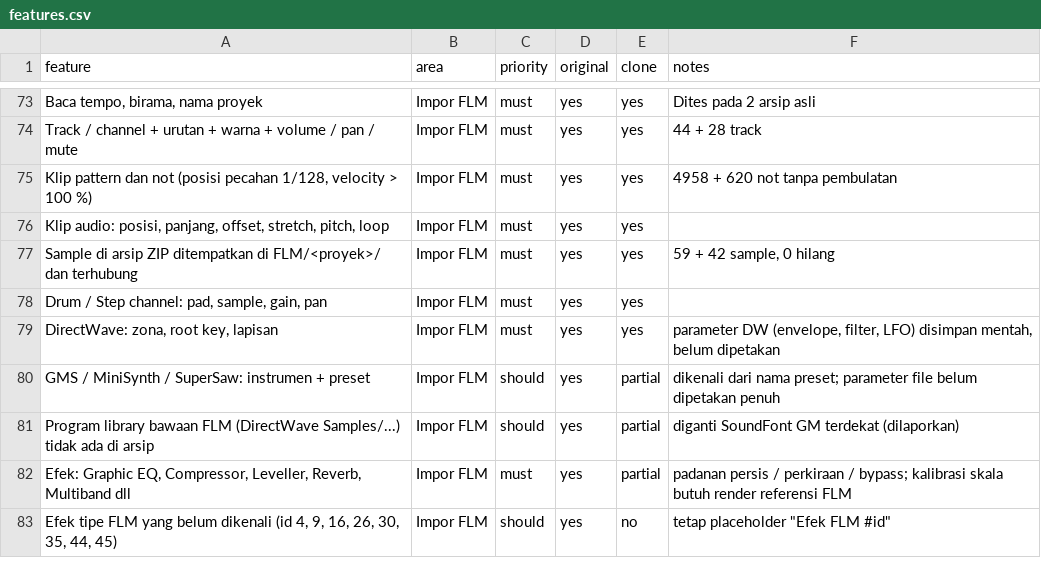
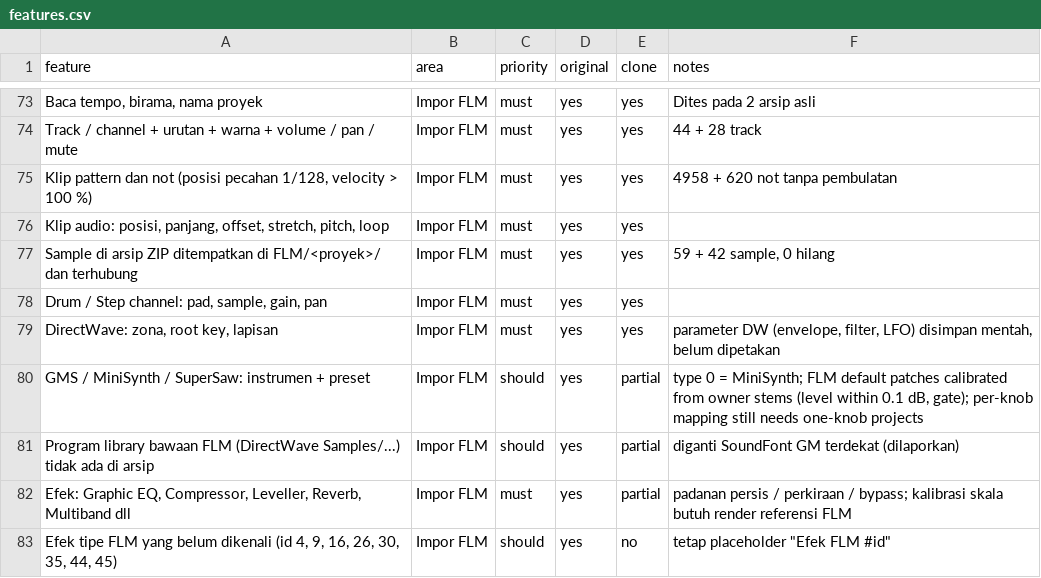
Before and after one commit to jorgi80-droid/MobileDAW, a CSV file: docs/replica/features.csv, drawn as a sheet; only a part is shown, gaps mark what is left out.

```diff
--- a/docs/replica/features.csv
+++ b/docs/replica/features.csv
@@ -79,3 +79,3 @@ Sample di arsip ZIP ditempatkan di FLM/<proyek>/ dan terhubung,Impor FLM,must,ye
 "DirectWave: zona, root key, lapisan",Impor FLM,must,yes,yes,"parameter DW (envelope, filter, LFO) disimpan mentah, belum dipetakan"
-GMS / MiniSynth / SuperSaw: instrumen + preset,Impor FLM,should,yes,partial,dikenali dari nama preset; parameter file belum dipetakan penuh
+GMS / MiniSynth / SuperSaw: instrumen + preset,Impor FLM,should,yes,partial,"type 0 = MiniSynth; FLM default patches calibrated from owner stems (level within 0.1 dB, gate); per-knob mapping still needs one-knob projects"
 Program library bawaan FLM (DirectWave Samples/...) tidak ada di arsip,Impor FLM,should,yes,partial,diganti SoundFont GM terdekat (dilaporkan)
```
Also changed, not shown: 13 other files.
